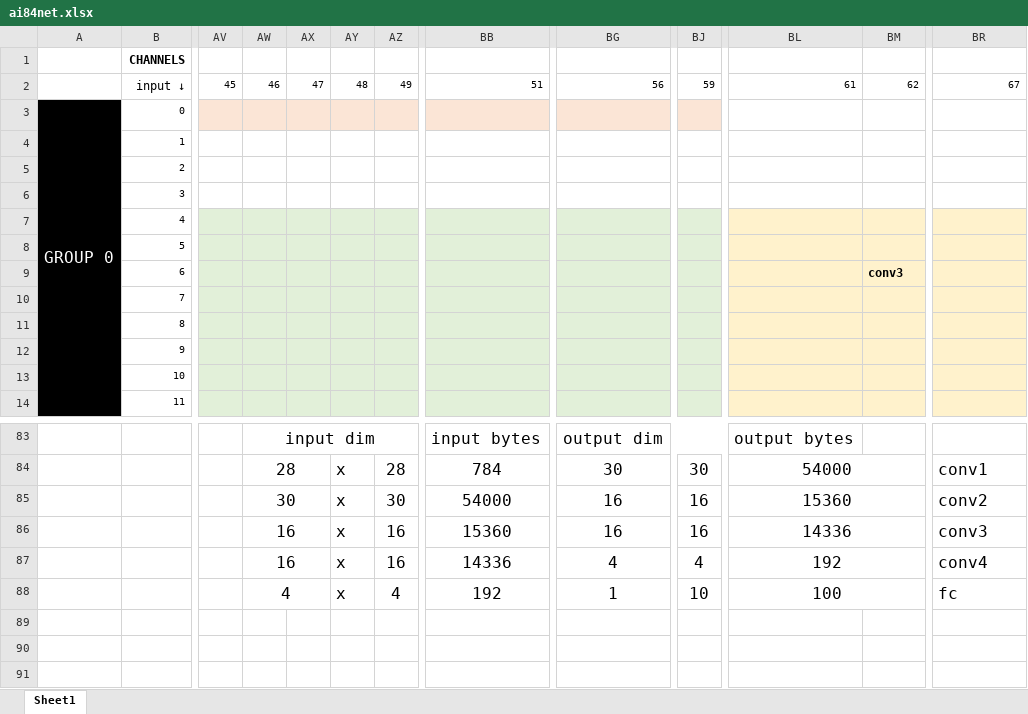
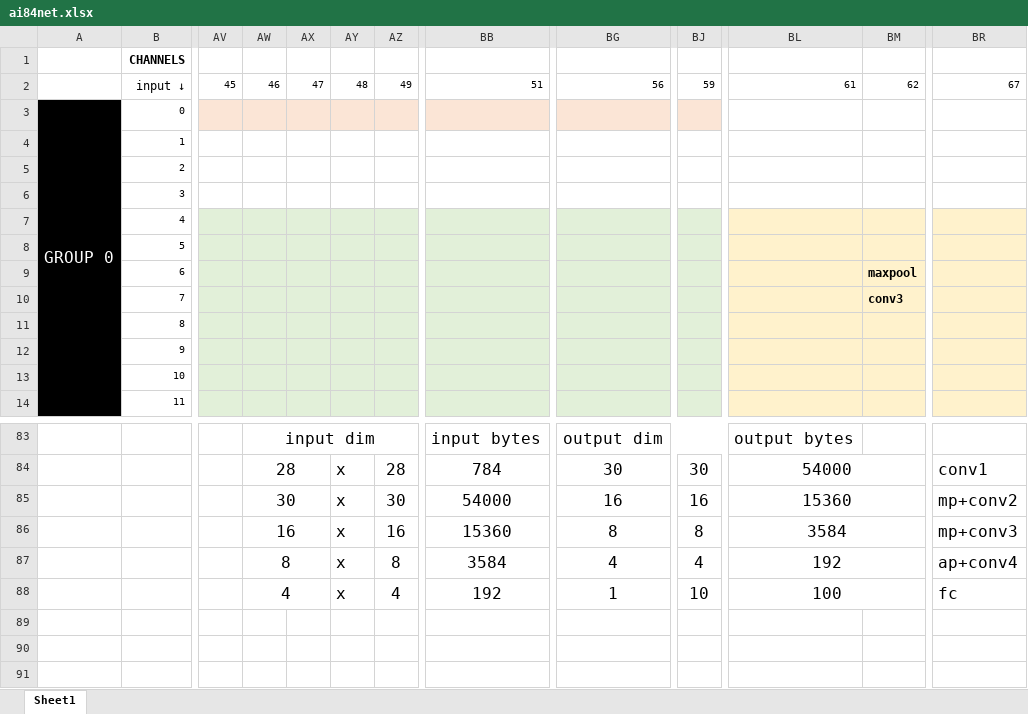
Before and after one commit to analogdevicesinc/ai8x-training, an Excel workbook: ai84net.xlsx, sheet Sheet1, drawn as a sheet; only a part is shown, gaps mark what is left out; values as stored, in another font and other column widths than the file's, no borders; charts and pictures not drawn; the diff names each change by its address in the sheet, - before the commit and + after, or states it on an @@ line.

```diff
--- a/ai84net.xlsx (sheet Sheet1)
+++ b/ai84net.xlsx (sheet Sheet1)
-BM9: conv3
+BM9: maxpool
-BM10: (empty)
+BM10: conv3
-BR85: conv2
+BR85: mp+conv2
-BG86: 16
+BG86: 8
-BJ86: 16
+BJ86: 8
-BL86: 14336
+BL86: 3584
-BR86: conv3
+BR86: mp+conv3
-AW87: 16
+AW87: 8
-AZ87: 16
+AZ87: 8
-BB87: 14336
+BB87: 3584
-BR87: conv4
+BR87: ap+conv4
```
Also changed, not shown: 1 other file.
